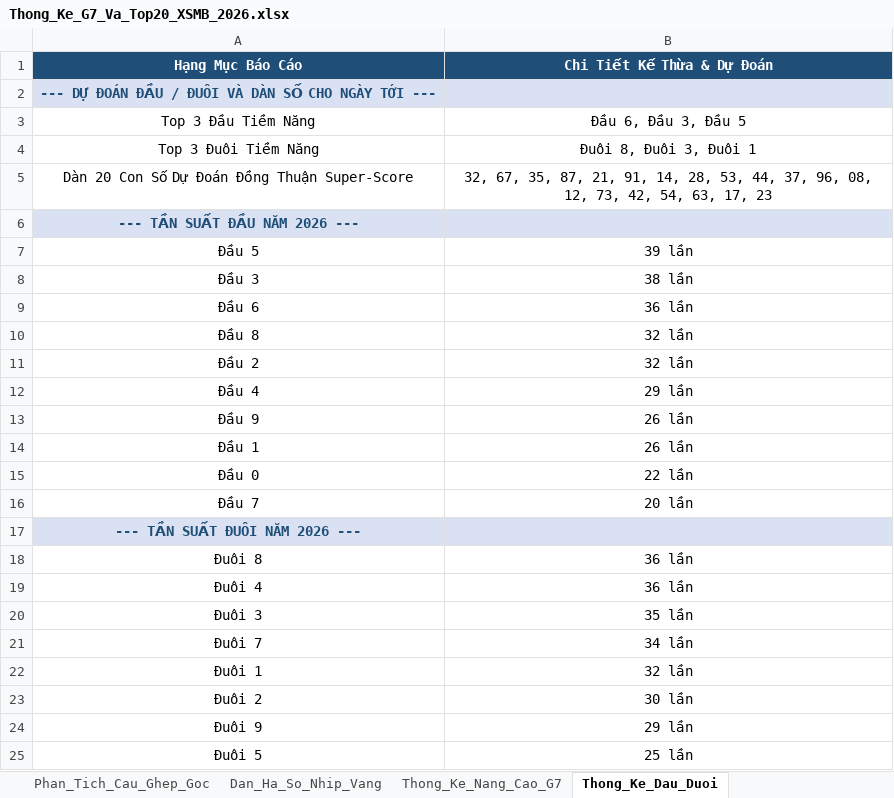
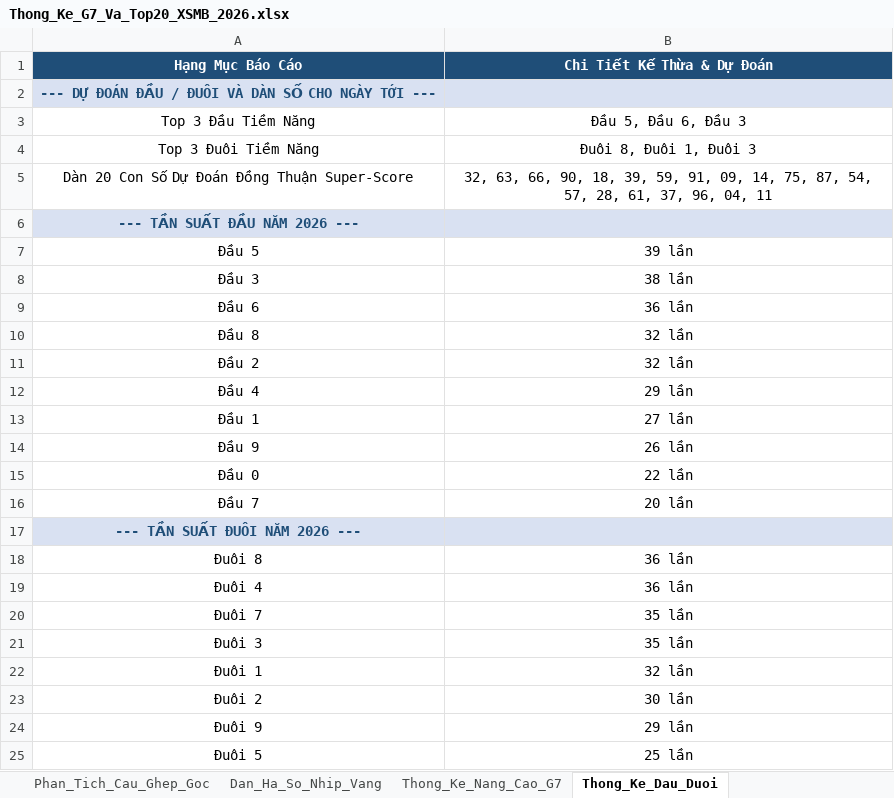
Before and after one commit to happiness2286-dot/67up97, an Excel workbook: Thong_Ke_G7_Va_Top20_XSMB_2026.xlsx, sheet Thong_Ke_Dau_Duoi, drawn as a sheet; only a part is shown; values as stored, in another font and other column widths than the file's, no borders; removed rows and columns are numbered as before the commit, all else as after; the diff names each change by its address in the sheet, - before the commit and + after, or states it on an @@ line.

```diff
--- a/Thong_Ke_G7_Va_Top20_XSMB_2026.xlsx (sheet Thong_Ke_Dau_Duoi)
+++ b/Thong_Ke_G7_Va_Top20_XSMB_2026.xlsx (sheet Thong_Ke_Dau_Duoi)
-B3 (Chi Tiết Kế Thừa & Dự Đoán): Đầu 6, Đầu 3, Đầu 5
+B3 (Chi Tiết Kế Thừa & Dự Đoán): Đầu 5, Đầu 6, Đầu 3
-B4 (Chi Tiết Kế Thừa & Dự Đoán): Đuôi 8, Đuôi 3, Đuôi 1
+B4 (Chi Tiết Kế Thừa & Dự Đoán): Đuôi 8, Đuôi 1, Đuôi 3
-B5 (Chi Tiết Kế Thừa & Dự Đoán): 32, 67, 35, 87, 21, 91, 14, 28, 53, 44, 37, 96, 08, 12, 73, 42, 54, 63, 17, 23
+B5 (Chi Tiết Kế Thừa & Dự Đoán): 32, 63, 66, 90, 18, 39, 59, 91, 09, 14, 75, 87, 54, 57, 28, 61, 37, 96, 04, 11
+row 13: Đầu 1 | 27 lần
-row 14: Đầu 1 | 26 lần
+row 20: Đuôi 7 | 35 lần
-row 21: Đuôi 7 | 34 lần
```
Also changed, not shown: sheet Lich_Su_Nuoi_Khung_3Ngay, sheet Top20_Dong_Thuan, sheet Dan_Ha_So_Nhip_Vang, sheet Thong_Ke_Nang_Cao_G7, sheet Du_Lieu_2026, sheet Thong_Ke_G7_MultiWindow, 2 more sheets, 6 other files.
